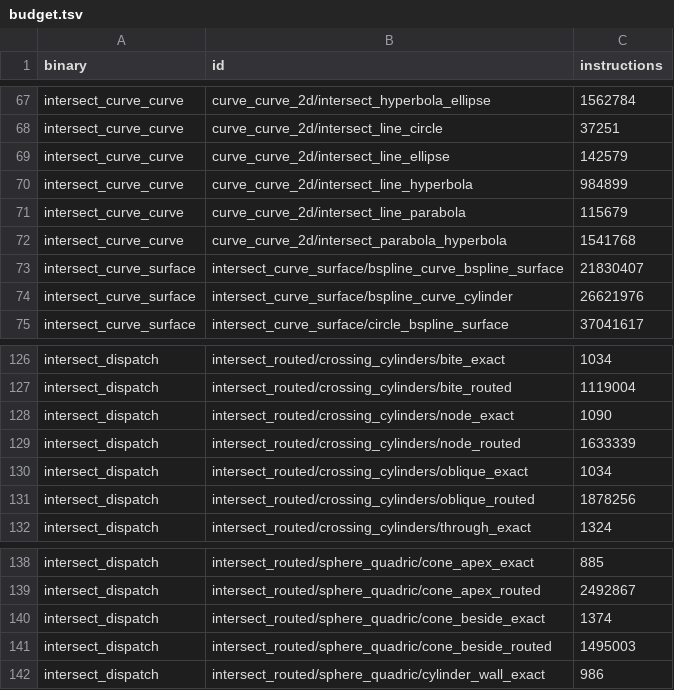
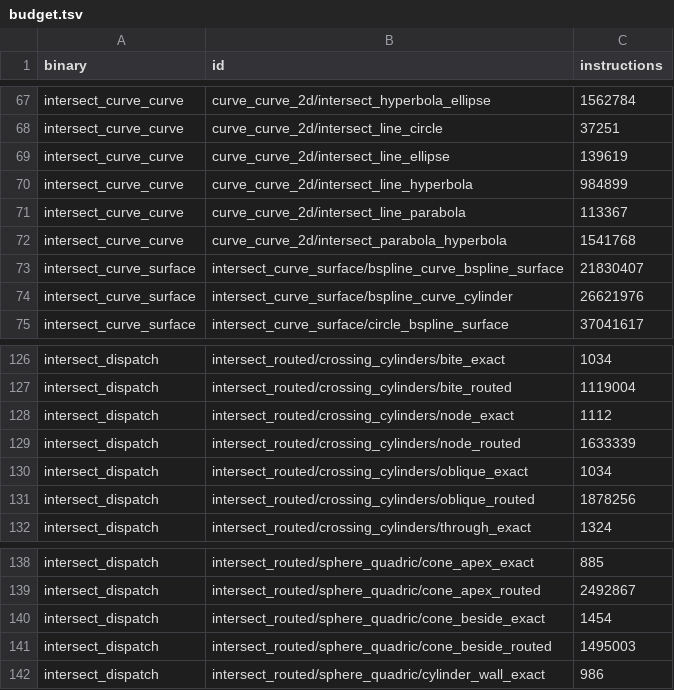
Before and after one commit to geomcore/geomcore, a TSV file: benches/budget.tsv, drawn as a sheet; only a part is shown, gaps mark what is left out.

```diff
--- a/benches/budget.tsv
+++ b/benches/budget.tsv
@@ -68,5 +68,5 @@ intersect_curve_curve	curve_curve_2d/intersect_hyperbola_ellipse	1562784
 intersect_curve_curve	curve_curve_2d/intersect_line_circle	37251
-intersect_curve_curve	curve_curve_2d/intersect_line_ellipse	142579
+intersect_curve_curve	curve_curve_2d/intersect_line_ellipse	139619
 intersect_curve_curve	curve_curve_2d/intersect_line_hyperbola	984899
-intersect_curve_curve	curve_curve_2d/intersect_line_parabola	115679
+intersect_curve_curve	curve_curve_2d/intersect_line_parabola	113367
 intersect_curve_curve	curve_curve_2d/intersect_parabola_hyperbola	1541768
@@ -127,3 +127,3 @@ intersect_dispatch	intersect_routed/crossing_cylinders/bite_exact	1034
 intersect_dispatch	intersect_routed/crossing_cylinders/bite_routed	1119004
-intersect_dispatch	intersect_routed/crossing_cylinders/node_exact	1090
+intersect_dispatch	intersect_routed/crossing_cylinders/node_exact	1112
 intersect_dispatch	intersect_routed/crossing_cylinders/node_routed	1633339
@@ -139,3 +139,3 @@ intersect_dispatch	intersect_routed/sphere_quadric/cone_apex_exact	885
 intersect_dispatch	intersect_routed/sphere_quadric/cone_apex_routed	2492867
-intersect_dispatch	intersect_routed/sphere_quadric/cone_beside_exact	1374
+intersect_dispatch	intersect_routed/sphere_quadric/cone_beside_exact	1454
 intersect_dispatch	intersect_routed/sphere_quadric/cone_beside_routed	1495003
```
